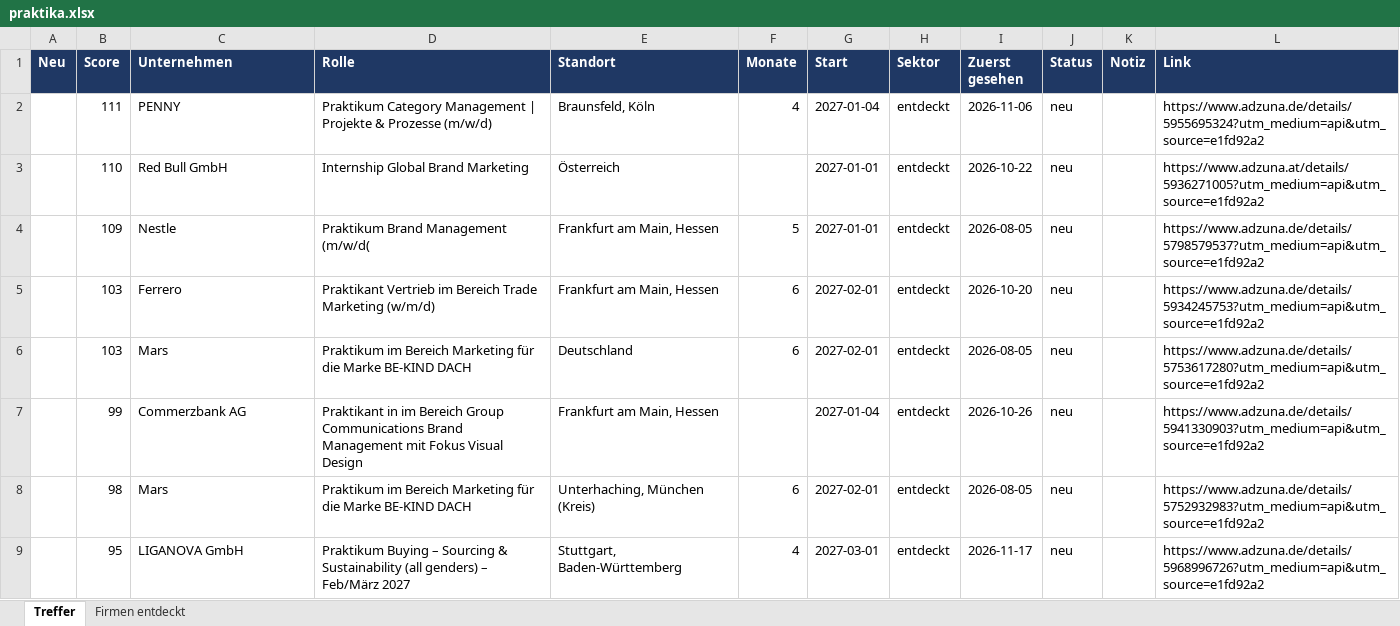
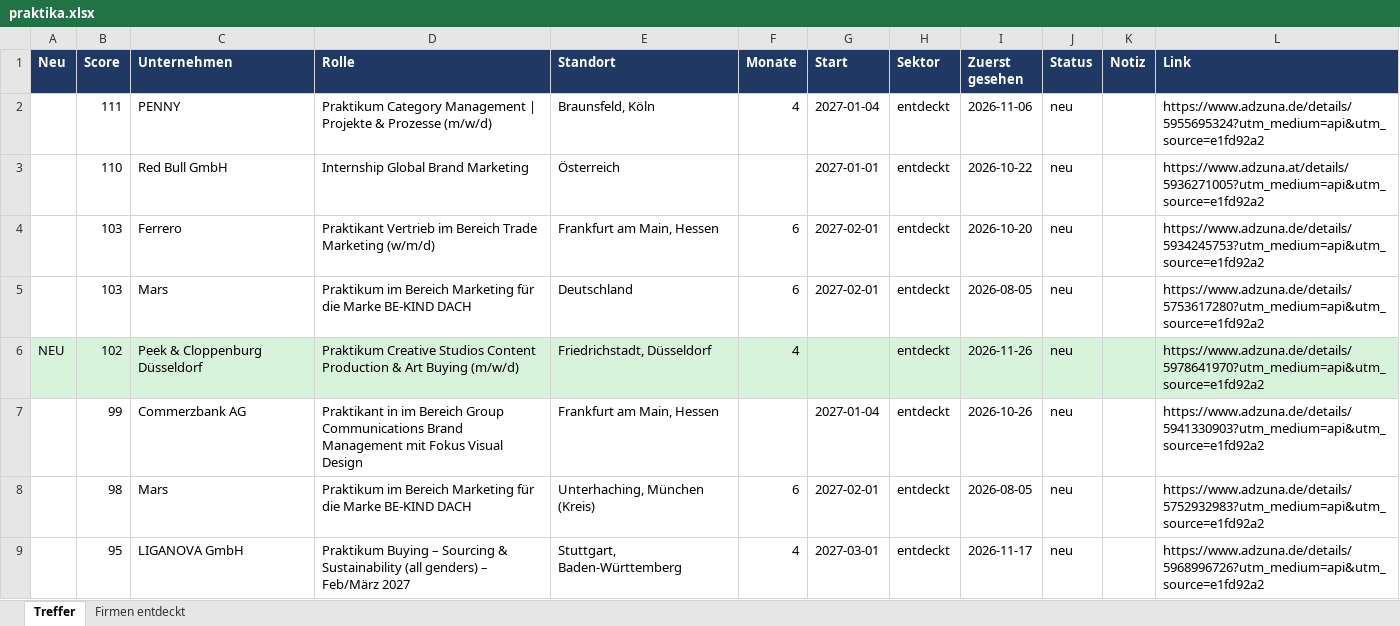
Before and after one commit to MathisKrug/Praktikum-Suchagent, an Excel workbook: docs/praktika.xlsx, sheet Treffer, drawn as a sheet; only a part is shown; values as stored, in another font and other column widths than the file's, no borders; removed rows and columns are numbered as before the commit, all else as after; the diff covers the shown part only; the diff names each change by its address in the sheet, - before the commit and + after, or states it on an @@ line.

```diff
--- a/docs/praktika.xlsx (sheet Treffer)
+++ b/docs/praktika.xlsx (sheet Treffer)
-row 4:  | 109 | Nestle | Praktikum Brand Management (m/w/d( | Frankfurt am Main, Hessen | 5 | 2027-01-01 | entdeckt | 2026-08-05 | neu |  | https://www.adzuna.de/details/5798579537?utm_medium=api&utm_source=e1fd92a2
+row 6: NEU | 102 | Peek & Cloppenburg Düsseldorf | Praktikum Creative Studios Content Production & Art Buying (m/w/d) | Friedrichstadt, Düsseldorf | 4 |  | entdeckt | 2026-11-26 | neu |  | https://www.adzuna.de/details/5978641970?utm_medium=api&utm_source=e1fd92a2
```
Also changed, not shown: 5 added rows, 9 removed rows, 2 edited cells and cell formats elsewhere in this sheet, sheet Firmen entdeckt, 2 other files.
